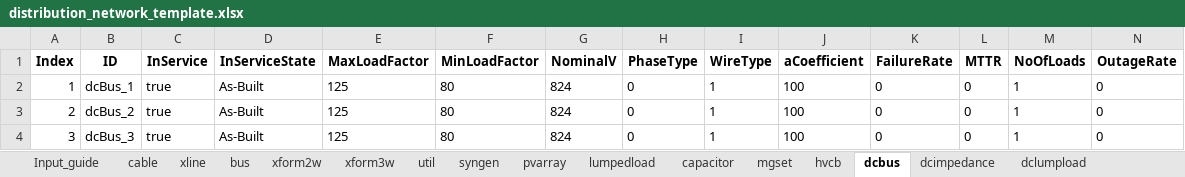
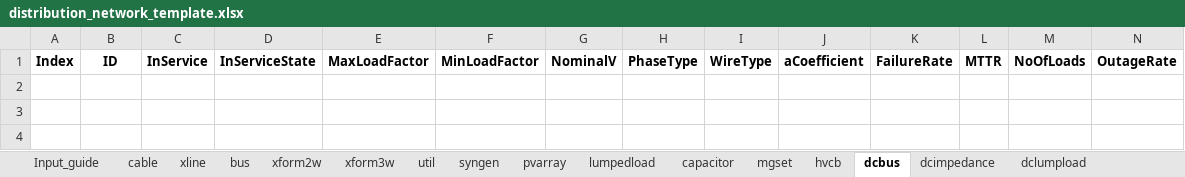
Before and after one commit to Luosipeng/TimeSeriesPowerFlow.jl, an Excel workbook: data/distribution_network_template.xlsx, sheet dcbus, drawn as a sheet; only a part is shown; values as stored, in another font and other column widths than the file's, no borders; rows hold the shown columns only; the diff names each change by its address in the sheet, - before the commit and + after, or states it on an @@ line.

```diff
--- a/data/distribution_network_template.xlsx (sheet dcbus)
+++ b/data/distribution_network_template.xlsx (sheet dcbus)
-row 2: 1 | dcBus_1 | true | As-Built | 125 | 80 | 824 | 0 | 1 | 100 | 0 | 0 | 1 | 0
-row 3: 2 | dcBus_2 | true | As-Built | 125 | 80 | 824 | 0 | 1 | 100 | 0 | 0 | 1 | 0
-row 4: 3 | dcBus_3 | true | As-Built | 125 | 80 | 824 | 0 | 1 | 100 | 0 | 0 | 1 | 0
```
Also changed, not shown: sheet lumpedload, sheet cable, sheet bus, sheet inverter, sheet util, sheet pvarray, 2 more sheets.
